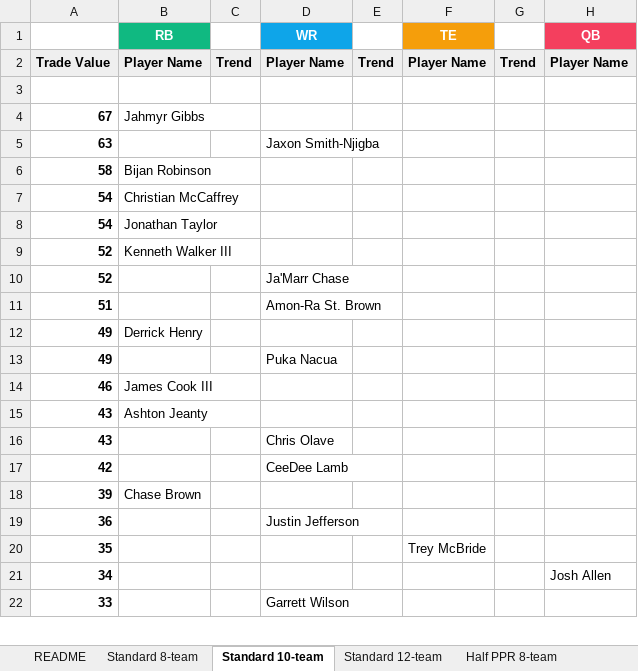
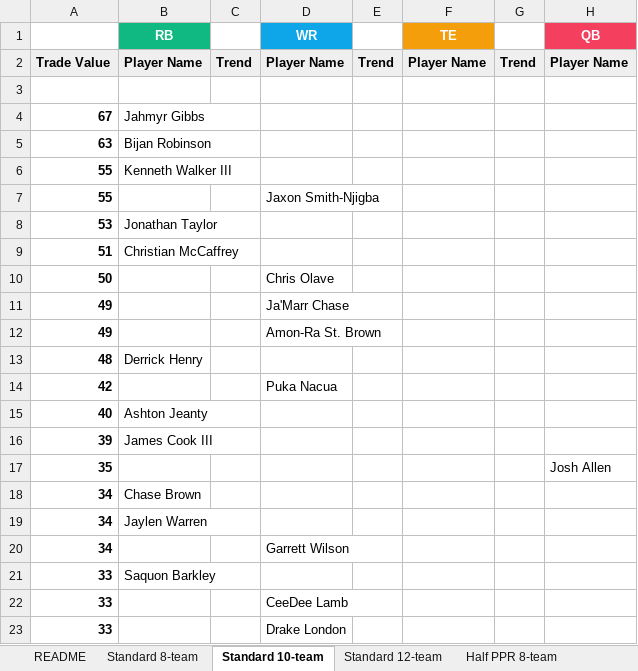
Before and after one commit to seoularpro/OddsVis, an Excel workbook: TradeValueSheets/TradeValues_AllCombinations.xlsx, sheet Standard 10-team, drawn as a sheet; only a part is shown; values as stored, in another font and other column widths than the file's, no borders; removed rows and columns are numbered as before the commit, all else as after; the diff covers the shown part only; the diff names each change by its address in the sheet, - before the commit and + after, or states it on an @@ line.

```diff
--- a/TradeValueSheets/TradeValues_AllCombinations.xlsx (sheet Standard 10-team)
+++ b/TradeValueSheets/TradeValues_AllCombinations.xlsx (sheet Standard 10-team)
-B5 (RB): (empty)
+B5 (RB): Bijan Robinson
-D5 (WR): Jaxon Smith-Njigba
+D5 (WR): (empty)
-row 6: 58 | Bijan Robinson
-row 7: 54 | Christian McCaffrey
-row 8: 54 | Jonathan Taylor
-A6: 52
+A6: 55
-row 10: 52 |  |  | Ja'Marr Chase
+row 7: 55 |  |  | Jaxon Smith-Njigba
+row 8: 53 | Jonathan Taylor
-B9 (RB): (empty)
+B9 (RB): Christian McCaffrey
-D9 (WR): Amon-Ra St. Brown
+D9 (WR): (empty)
-row 12: 49 | Derrick Henry
+row 10: 50 |  |  | Chris Olave
-D11 (WR): Puka Nacua
+D11 (WR): Ja'Marr Chase
-row 14: 46 | James Cook III
-row 15: 43 | Ashton Jeanty
-row 16: 43 |  |  | Chris Olave
+row 12: 49 |  |  | Amon-Ra St. Brown
+row 13: 48 | Derrick Henry
-D14 (WR): CeeDee Lamb
+D14 (WR): Puka Nacua
+row 15: 40 | Ashton Jeanty
-B16 (RB): Chase Brown
+B16 (RB): James Cook III
-row 19: 36 |  |  | Justin Jefferson
-F17 (TE): Trey McBride
+F17 (TE): (empty)
-H17 (QB): (empty)
+H17 (QB): Josh Allen
-B18 (RB): (empty)
+B18 (RB): Chase Brown
-H18 (QB): Josh Allen
+H18 (QB): (empty)
+row 19: 34 | Jaylen Warren
+row 20: 34 |  |  | Garrett Wilson
+row 21: 33 | Saquon Barkley
+row 22: 33 |  |  | CeeDee Lamb
-D23 (WR): Garrett Wilson
+D23 (WR): Drake London
```
Also changed, not shown: 28 added rows, 29 removed rows and 39 edited cells elsewhere in this sheet, sheet Half PPR 8-team, sheet Half PPR 12-team, sheet Half PPR 10-team, sheet Full PPR 10-team, sheet Full PPR 12-team, sheet Full PPR 8-team, 2 more sheets, TradeValueSheets/TradeValues_FullPPR_10team.xlsx, TradeValueSheets/TradeValues_FullPPR_12team.xlsx, 18 other files.
